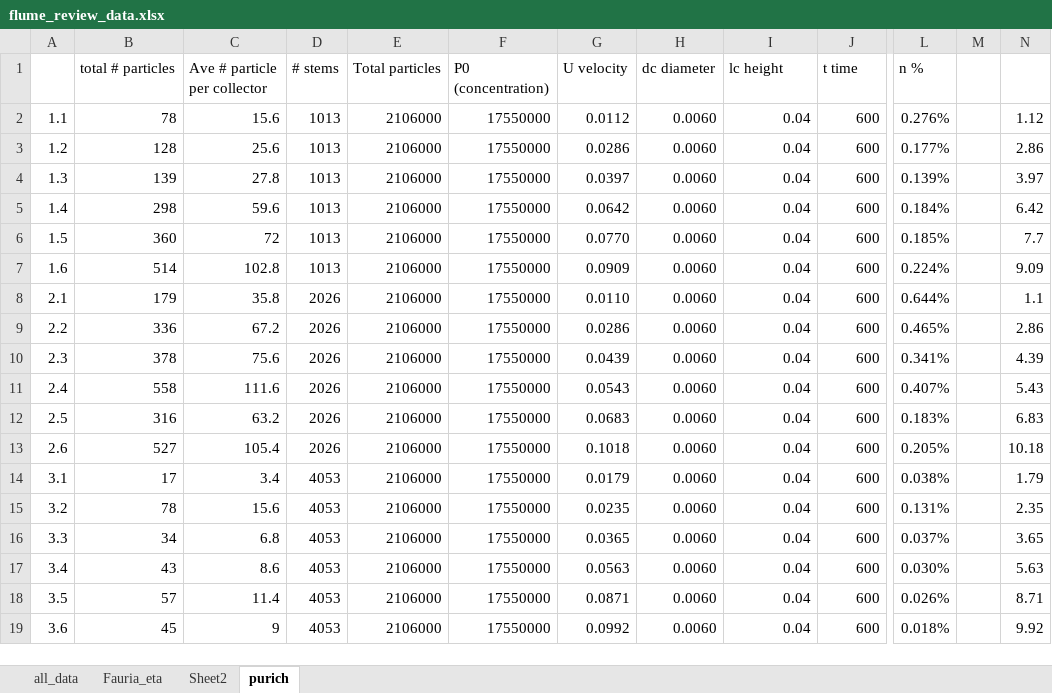
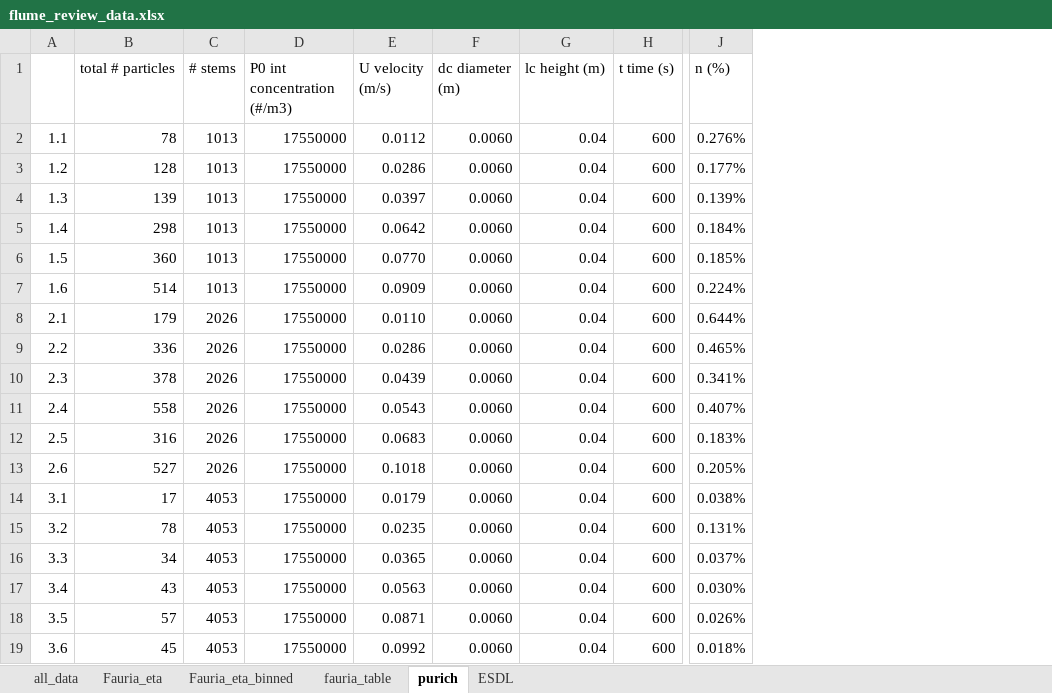
Before and after one commit to samsteingeog/flume_synthesis, an Excel workbook: data/flume_review_data.xlsx, sheet purich, drawn as a sheet; only a part is shown, gaps mark what is left out; values as stored, in another font and other column widths than the file's, no borders; removed rows and columns are numbered as before the commit, all else as after; the diff names each change by its address in the sheet, - before the commit and + after, or states it on an @@ line.

```diff
--- a/data/flume_review_data.xlsx (sheet purich)
+++ b/data/flume_review_data.xlsx (sheet purich)
-sheet tab: Sheet2
+sheet tab: fauria_table
+sheet tab: Fauria_eta_binned
+sheet tab: ESDL
-column C (Ave # particle per collector), rows 2-19: 15.6 | 25.6 | 27.8 | 59.6 | 72 | 102.8 | 35.8 | 67.2 | 75.6 | 111.6 | 63.2 | 105.4 | 3.4 | 15.6 | 6.8 | 8.6 | 11.4 | 9
-column E (Total particles), rows 2-19: all 2106000
-column M, empty
-column N, rows 2-19: 1.12 | 2.86 | 3.97 | 6.42 | 7.7 | 9.09 | 1.1 | 2.86 | 4.39 | 5.43 | 6.83 | 10.18 | 1.79 | 2.35 | 3.65 | 5.63 | 8.71 | 9.92
-D1: P0 (concentration)
+D1: P0 int concentration (#/m3)
-E1: U velocity
+E1: U velocity (m/s)
-F1: dc diameter
+F1: dc diameter (m)
-G1: lc height
+G1: lc height (m)
-H1: t time
+H1: t time (s)
-J1: n %
+J1: n (%)
```
Also changed, not shown: sheet all_data, formulas that keep their value, 2 other files.
